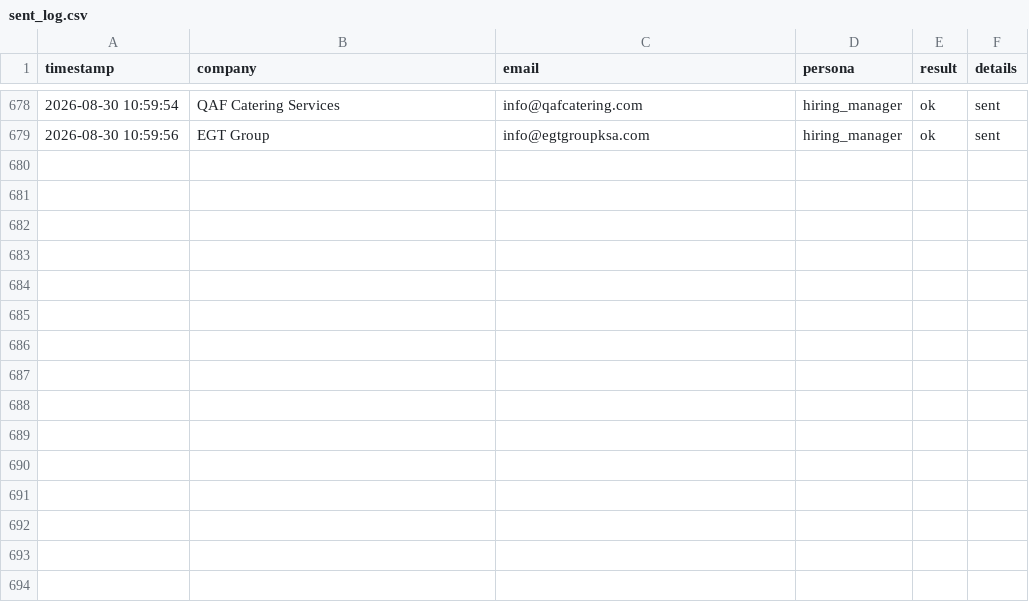
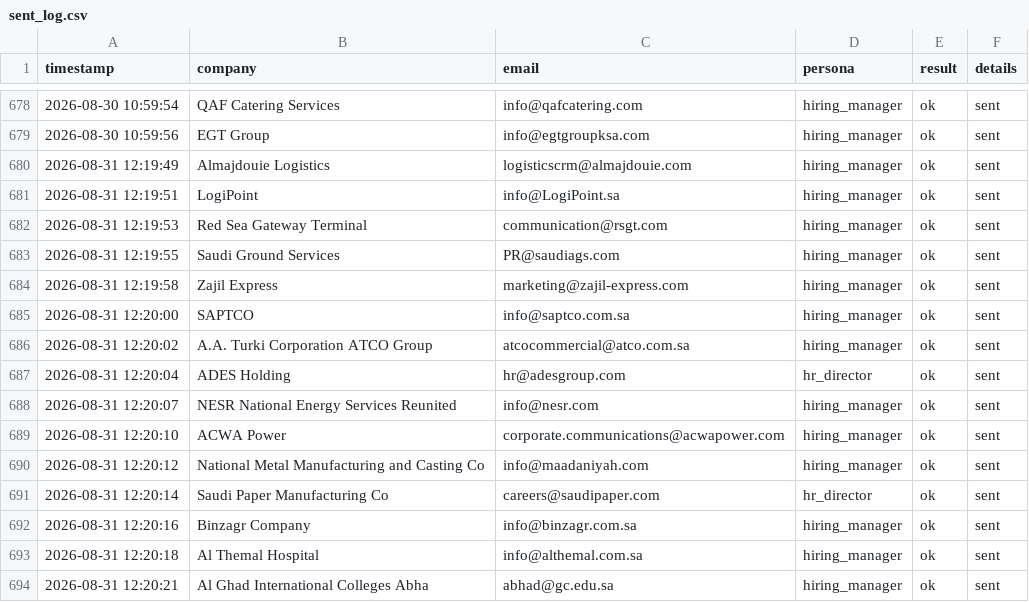
Before and after one commit to Nuredin-Moh/job-madinah, a CSV file: data/sent_log.csv, drawn as a sheet; only a part is shown, gaps mark what is left out; the diff names each change by its address in the sheet, - before the commit and + after, or states it on an @@ line.

```diff
--- a/data/sent_log.csv
+++ b/data/sent_log.csv
+row 680: 2026-08-31 12:19:49 | Almajdouie Logistics | logisticscrm@almajdouie.com | hiring_manager | ok | sent
+row 681: 2026-08-31 12:19:51 | LogiPoint | info@LogiPoint.sa | hiring_manager | ok | sent
+row 682: 2026-08-31 12:19:53 | Red Sea Gateway Terminal | communication@rsgt.com | hiring_manager | ok | sent
+row 683: 2026-08-31 12:19:55 | Saudi Ground Services | PR@saudiags.com | hiring_manager | ok | sent
+row 684: 2026-08-31 12:19:58 | Zajil Express | marketing@zajil-express.com | hiring_manager | ok | sent
+row 685: 2026-08-31 12:20:00 | SAPTCO | info@saptco.com.sa | hiring_manager | ok | sent
+row 686: 2026-08-31 12:20:02 | A.A. Turki Corporation ATCO Group | atcocommercial@atco.com.sa | hiring_manager | ok | sent
+row 687: 2026-08-31 12:20:04 | ADES Holding | hr@adesgroup.com | hr_director | ok | sent
+row 688: 2026-08-31 12:20:07 | NESR National Energy Services Reunited | info@nesr.com | hiring_manager | ok | sent
+row 689: 2026-08-31 12:20:10 | ACWA Power | corporate.communications@acwapower.com | hiring_manager | ok | sent
+row 690: 2026-08-31 12:20:12 | National Metal Manufacturing and Casting Co | info@maadaniyah.com | hiring_manager | ok | sent
+row 691: 2026-08-31 12:20:14 | Saudi Paper Manufacturing Co | careers@saudipaper.com | hr_director | ok | sent
+row 692: 2026-08-31 12:20:16 | Binzagr Company | info@binzagr.com.sa | hiring_manager | ok | sent
+row 693: 2026-08-31 12:20:18 | Al Themal Hospital | info@althemal.com.sa | hiring_manager | ok | sent
+row 694: 2026-08-31 12:20:21 | Al Ghad International Colleges Abha | abhad@gc.edu.sa | hiring_manager | ok | sent
```
Also changed, not shown: data/portal_queue.csv, data/sent_history.csv.
